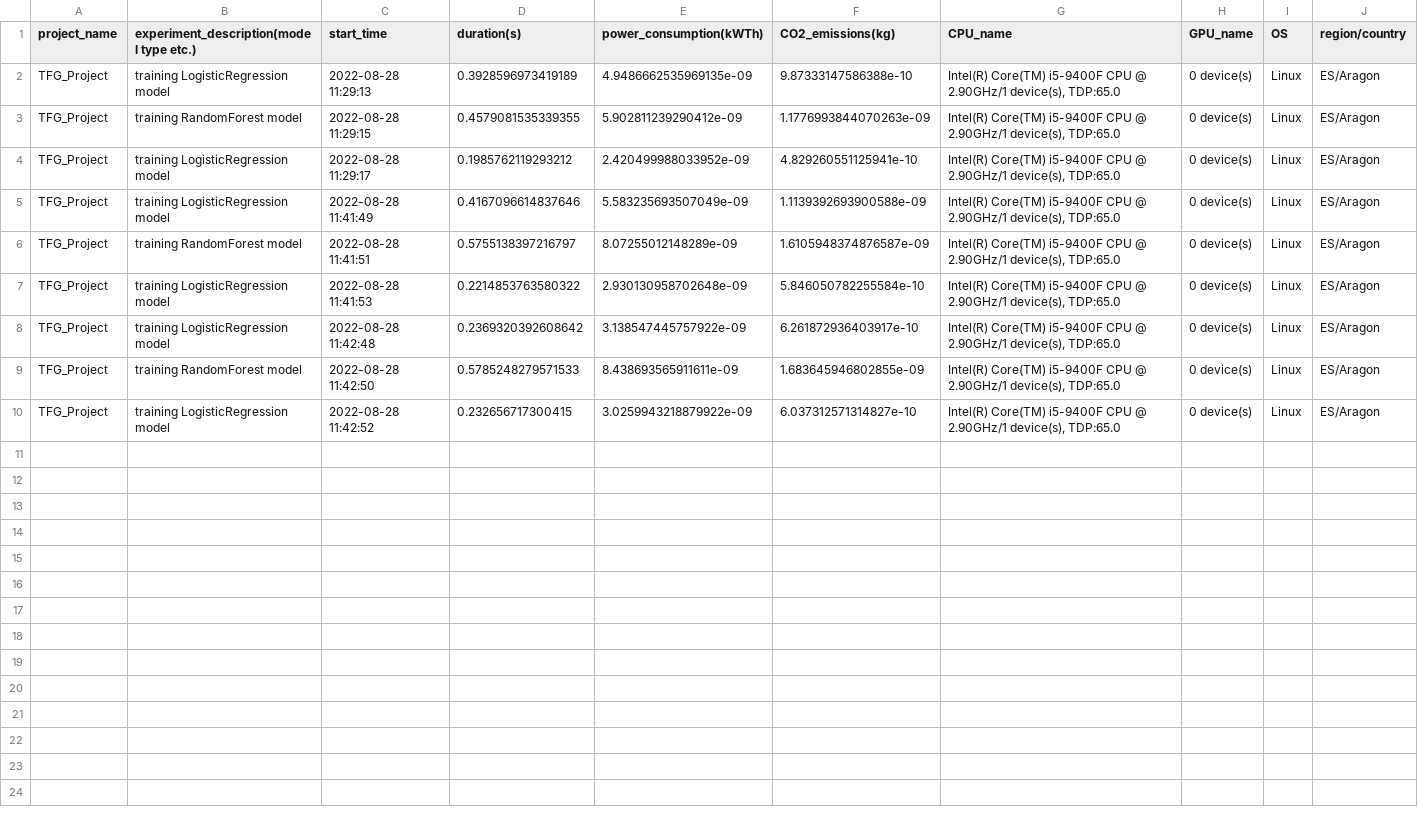
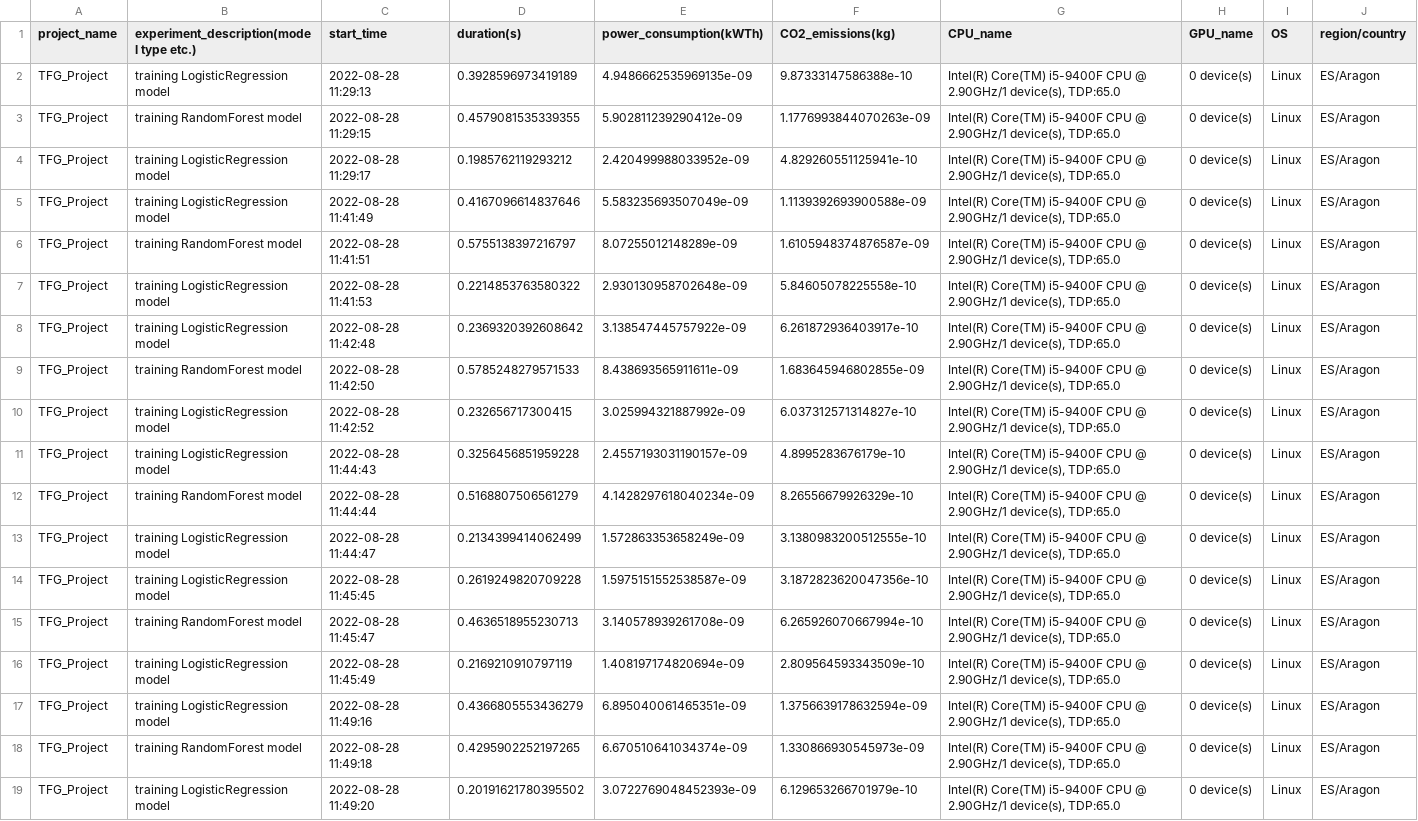
Before and after one commit to misanchz98/TFG-Project, a CSV file: benchmarking/eco2ai_emissions.csv, drawn as a sheet.

```diff
--- a/benchmarking/eco2ai_emissions.csv
+++ b/benchmarking/eco2ai_emissions.csv
@@ -6,5 +6,14 @@ TFG_Project,training LogisticRegression model,2022-08-28 11:41:49,0.416709661483
 TFG_Project,training RandomForest model,2022-08-28 11:41:51,0.5755138397216797,8.07255012148289e-09,1.6105948374876587e-09,"Intel(R) Core(TM) i5-9400F CPU @ 2.90GHz/1 device(s), TDP:65.0", 0 device(s),Linux,ES/Aragon
-TFG_Project,training LogisticRegression model,2022-08-28 11:41:53,0.2214853763580322,2.930130958702648e-09,5.846050782255584e-10,"Intel(R) Core(TM) i5-9400F CPU @ 2.90GHz/1 device(s), TDP:65.0", 0 device(s),Linux,ES/Aragon
+TFG_Project,training LogisticRegression model,2022-08-28 11:41:53,0.2214853763580322,2.930130958702648e-09,5.84605078225558e-10,"Intel(R) Core(TM) i5-9400F CPU @ 2.90GHz/1 device(s), TDP:65.0", 0 device(s),Linux,ES/Aragon
 TFG_Project,training LogisticRegression model,2022-08-28 11:42:48,0.2369320392608642,3.138547445757922e-09,6.261872936403917e-10,"Intel(R) Core(TM) i5-9400F CPU @ 2.90GHz/1 device(s), TDP:65.0", 0 device(s),Linux,ES/Aragon
 TFG_Project,training RandomForest model,2022-08-28 11:42:50,0.5785248279571533,8.438693565911611e-09,1.683645946802855e-09,"Intel(R) Core(TM) i5-9400F CPU @ 2.90GHz/1 device(s), TDP:65.0", 0 device(s),Linux,ES/Aragon
-TFG_Project,training LogisticRegression model,2022-08-28 11:42:52,0.232656717300415,3.0259943218879922e-09,6.037312571314827e-10,"Intel(R) Core(TM) i5-9400F CPU @ 2.90GHz/1 device(s), TDP:65.0", 0 device(s),Linux,ES/Aragon
+TFG_Project,training LogisticRegression model,2022-08-28 11:42:52,0.232656717300415,3.025994321887992e-09,6.037312571314827e-10,"Intel(R) Core(TM) i5-9400F CPU @ 2.90GHz/1 device(s), TDP:65.0", 0 device(s),Linux,ES/Aragon
+TFG_Project,training LogisticRegression model,2022-08-28 11:44:43,0.3256456851959228,2.4557193031190157e-09,4.8995283676179e-10,"Intel(R) Core(TM) i5-9400F CPU @ 2.90GHz/1 device(s), TDP:65.0", 0 device(s),Linux,ES/Aragon
+TFG_Project,training RandomForest model,2022-08-28 11:44:44,0.5168807506561279,4.1428297618040234e-09,8.26556679926329e-10,"Intel(R) Core(TM) i5-9400F CPU @ 2.90GHz/1 device(s), TDP:65.0", 0 device(s),Linux,ES/Aragon
+TFG_Project,training LogisticRegression model,2022-08-28 11:44:47,0.2134399414062499,1.572863353658249e-09,3.1380983200512555e-10,"Intel(R) Core(TM) i5-9400F CPU @ 2.90GHz/1 device(s), TDP:65.0", 0 device(s),Linux,ES/Aragon
+TFG_Project,training LogisticRegression model,2022-08-28 11:45:45,0.2619249820709228,1.5975151552538587e-09,3.1872823620047356e-10,"Intel(R) Core(TM) i5-9400F CPU @ 2.90GHz/1 device(s), TDP:65.0", 0 device(s),Linux,ES/Aragon
+TFG_Project,training RandomForest model,2022-08-28 11:45:47,0.4636518955230713,3.140578939261708e-09,6.265926070667994e-10,"Intel(R) Core(TM) i5-9400F CPU @ 2.90GHz/1 device(s), TDP:65.0", 0 device(s),Linux,ES/Aragon
+TFG_Project,training LogisticRegression model,2022-08-28 11:45:49,0.2169210910797119,1.408197174820694e-09,2.809564593343509e-10,"Intel(R) Core(TM) i5-9400F CPU @ 2.90GHz/1 device(s), TDP:65.0", 0 device(s),Linux,ES/Aragon
+TFG_Project,training LogisticRegression model,2022-08-28 11:49:16,0.4366805553436279,6.895040061465351e-09,1.3756639178632594e-09,"Intel(R) Core(TM) i5-9400F CPU @ 2.90GHz/1 device(s), TDP:65.0", 0 device(s),Linux,ES/Aragon
+TFG_Project,training RandomForest model,2022-08-28 11:49:18,0.4295902252197265,6.670510641034374e-09,1.330866930545973e-09,"Intel(R) Core(TM) i5-9400F CPU @ 2.90GHz/1 device(s), TDP:65.0", 0 device(s),Linux,ES/Aragon
+TFG_Project,training LogisticRegression model,2022-08-28 11:49:20,0.20191621780395502,3.0722769048452393e-09,6.129653266701979e-10,"Intel(R) Core(TM) i5-9400F CPU @ 2.90GHz/1 device(s), TDP:65.0", 0 device(s),Linux,ES/Aragon
```
Also changed, not shown: benchmarking/emissions.csv, 2 other files.
